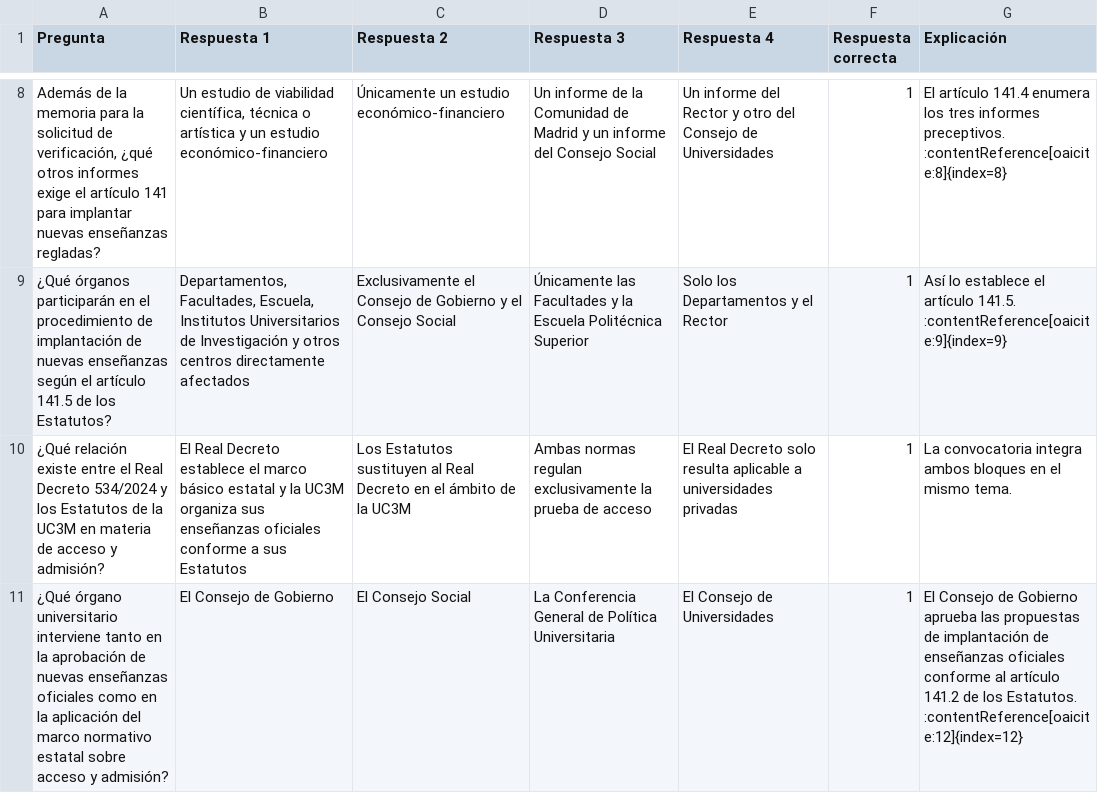
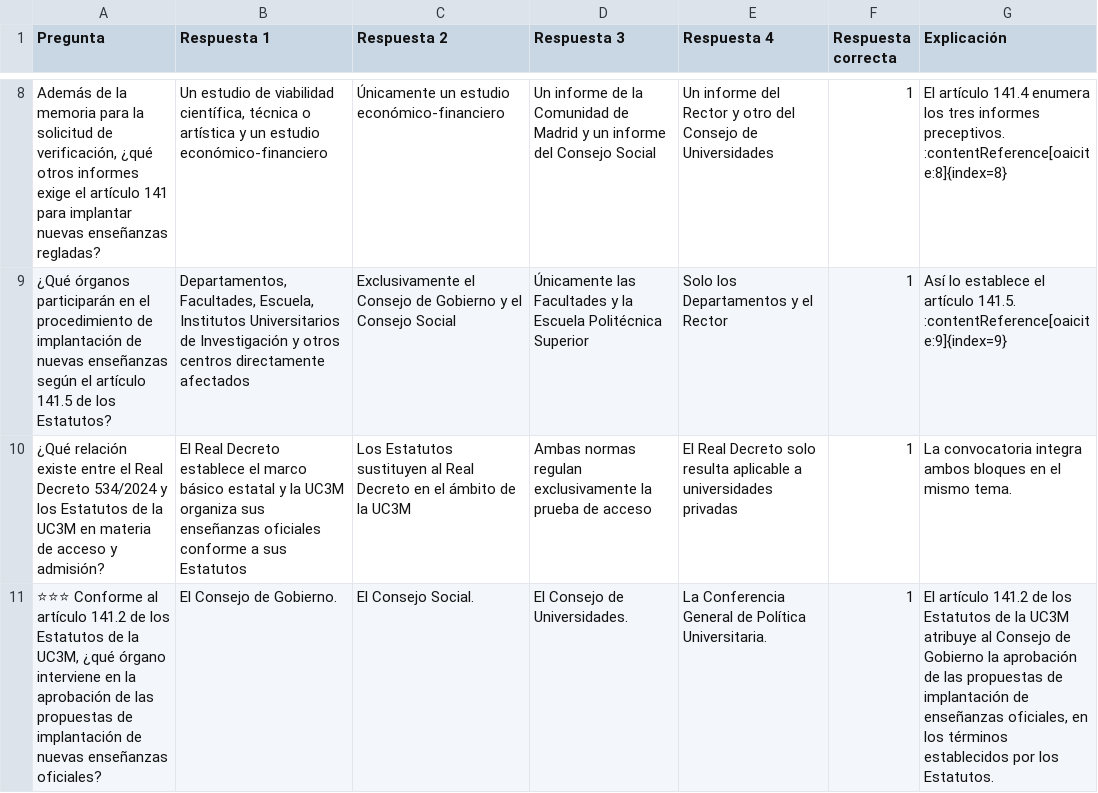
Before and after one commit to DGMonkeyKing/DGMonkeyKing.github.io, a CSV file: quiz-app/preguntas/tema_17_rd534/regulacion_normativa_acceso_uc3m.csv, drawn as a sheet; only a part is shown, gaps mark what is left out; the diff covers the shown part only.

```diff
--- a/quiz-app/preguntas/tema_17_rd534/regulacion_normativa_acceso_uc3m.csv
+++ b/quiz-app/preguntas/tema_17_rd534/regulacion_normativa_acceso_uc3m.csv
@@ -10,2 +10,2 @@
 "¿Qué relación existe entre el Real Decreto 534/2024 y los Estatutos de la UC3M en materia de acceso y admisión?","El Real Decreto establece el marco básico estatal y la UC3M organiza sus enseñanzas oficiales conforme a sus Estatutos","Los Estatutos sustituyen al Real Decreto en el ámbito de la UC3M","Ambas normas regulan exclusivamente la prueba de acceso","El Real Decreto solo resulta aplicable a universidades privadas","1","La convocatoria integra ambos bloques en el mismo tema. "
-"¿Qué órgano universitario interviene tanto en la aprobación de nuevas enseñanzas oficiales como en la aplicación del marco normativo estatal sobre acceso y admisión?","El Consejo de Gobierno","El Consejo Social","La Conferencia General de Política Universitaria","El Consejo de Universidades","1","El Consejo de Gobierno aprueba las propuestas de implantación de enseñanzas oficiales conforme al artículo 141.2 de los Estatutos. :contentReference[oaicite:12]{index=12}"
+"⭐⭐⭐ Conforme al artículo 141.2 de los Estatutos de la UC3M, ¿qué órgano interviene en la aprobación de las propuestas de implantación de nuevas enseñanzas oficiales?","El Consejo de Gobierno.","El Consejo Social.","El Consejo de Universidades.","La Conferencia General de Política Universitaria.","1","El artículo 141.2 de los Estatutos de la UC3M atribuye al Consejo de Gobierno la aprobación de las propuestas de implantación de enseñanzas oficiales, en los términos establecidos por los Estatutos."
```
Also changed, not shown: 4 added rows and 14 edited cells elsewhere in this file, quiz-app/preguntas/tema_14_losu_ii/losu2_parte4_ptgas.csv, quiz-app/preguntas/tema_15_estUC3M/estUC3M_parte1_defensor_universitario.csv, 48 other files.
